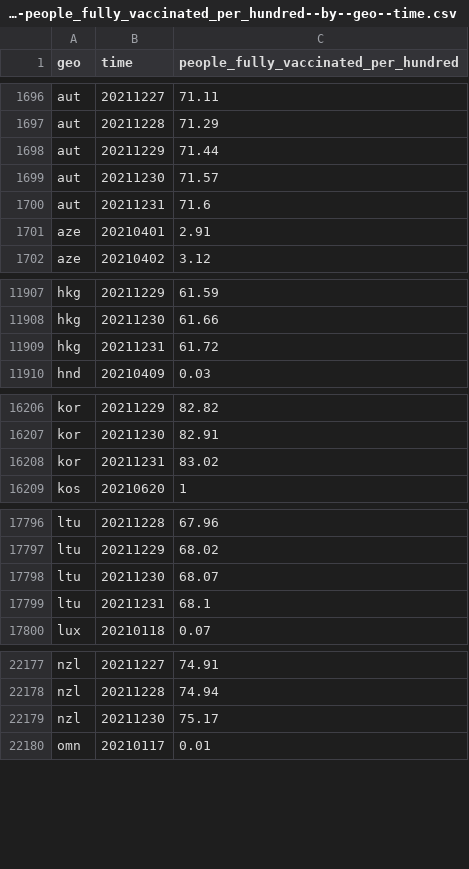
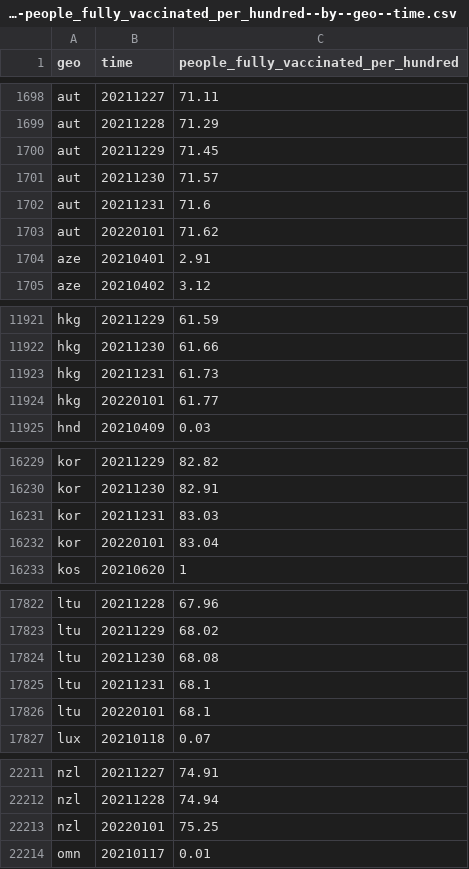
Before and after one commit to open-numbers/ddf--open_numbers--owid_covid_19, a CSV file: ddf--datapoints--people_fully_vaccinated_per_hundred--by--geo--time.csv, drawn as a sheet; only a part is shown, gaps mark what is left out; the diff covers the shown part only.

```diff
--- a/ddf--datapoints--people_fully_vaccinated_per_hundred--by--geo--time.csv
+++ b/ddf--datapoints--people_fully_vaccinated_per_hundred--by--geo--time.csv
@@ -1697,5 +1699,6 @@ aut,20211227,71.11
 aut,20211228,71.29
-aut,20211229,71.44
+aut,20211229,71.45
 aut,20211230,71.57
 aut,20211231,71.6
+aut,20220101,71.62
 aze,20210401,2.91
@@ -11908,3 +11922,4 @@ hkg,20211229,61.59
 hkg,20211230,61.66
-hkg,20211231,61.72
+hkg,20211231,61.73
+hkg,20220101,61.77
 hnd,20210409,0.03
@@ -16207,3 +16230,4 @@ kor,20211229,82.82
 kor,20211230,82.91
-kor,20211231,83.02
+kor,20211231,83.03
+kor,20220101,83.04
 kos,20210620,1
@@ -17797,4 +17823,5 @@ ltu,20211228,67.96
 ltu,20211229,68.02
-ltu,20211230,68.07
+ltu,20211230,68.08
 ltu,20211231,68.1
+ltu,20220101,68.1
 lux,20210118,0.07
@@ -22178,3 +22212,3 @@ nzl,20211227,74.91
 nzl,20211228,74.94
-nzl,20211230,75.17
+nzl,20220101,75.25
 omn,20210117,0.01
```
Also changed, not shown: 40 added rows and 38 edited cells elsewhere in this file, ddf--datapoints--people_fully_vaccinated--by--geo--time.csv, ddf--datapoints--people_vaccinated--by--geo--time.csv, 47 other files.
